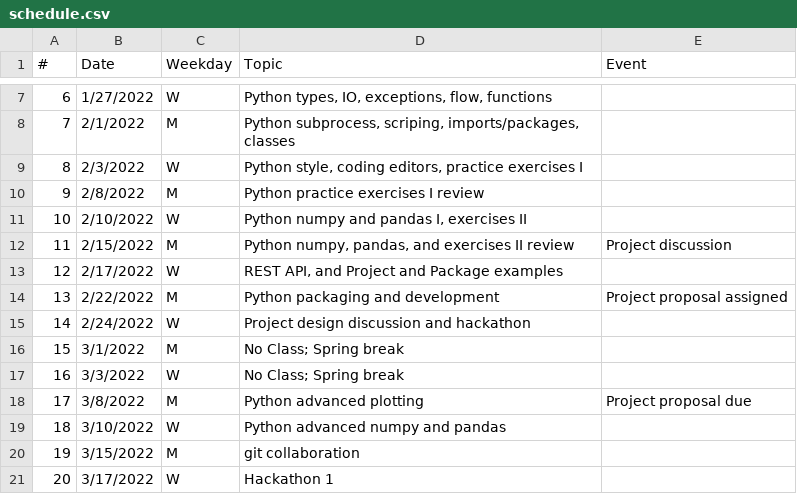
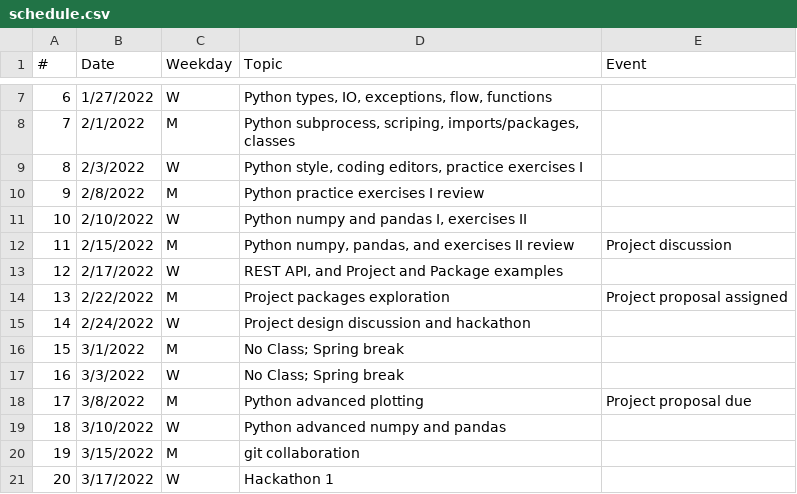
Before and after one commit to yvnvii/hack-the-planet, a CSV file: docs/_data/schedule.csv, drawn as a sheet; only a part is shown, gaps mark what is left out.

Commit message:
update schedule

```diff
--- a/docs/_data/schedule.csv
+++ b/docs/_data/schedule.csv
@@ -13,3 +13,3 @@
 12,2/17/2022,W,"REST API, and Project and Package examples",
-13,2/22/2022,M,Python packaging and development,Project proposal assigned
+13,2/22/2022,M,Project packages exploration,Project proposal assigned
 14,2/24/2022,W,Project design discussion and hackathon,
```
